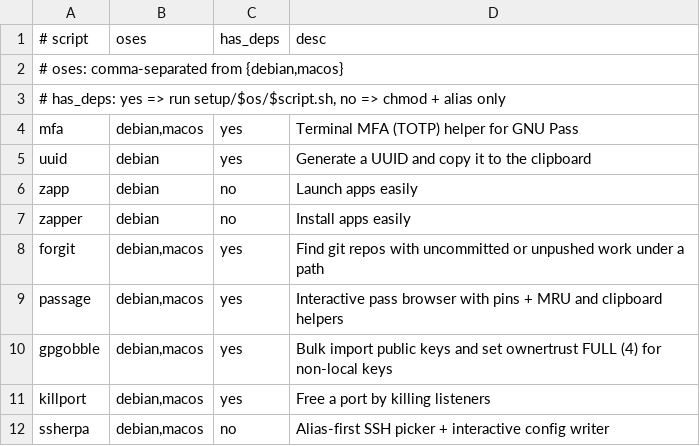
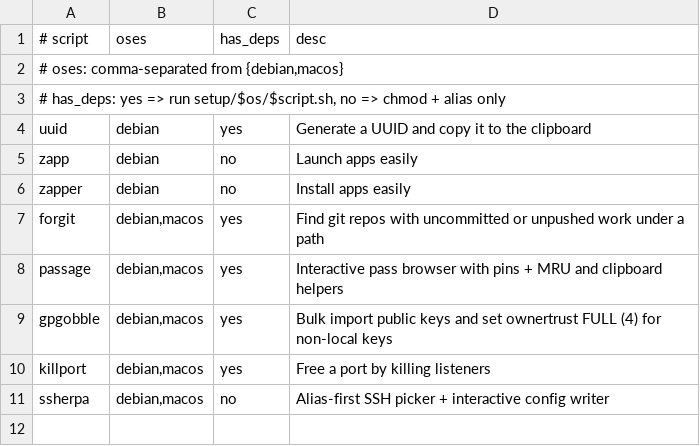
Before and after one commit to 0xbenc/bash-zoo, a TSV file: setup/registry.tsv, drawn as a sheet; the diff names each change by its address in the sheet, - before the commit and + after, or states it on an @@ line.

Commit message:
removed mfa and added bash-zoo list

```diff
--- a/setup/registry.tsv
+++ b/setup/registry.tsv
-row 4: mfa | debian,macos | yes | Terminal MFA (TOTP) helper for GNU Pass
```
Also changed, not shown: 8 other files.
